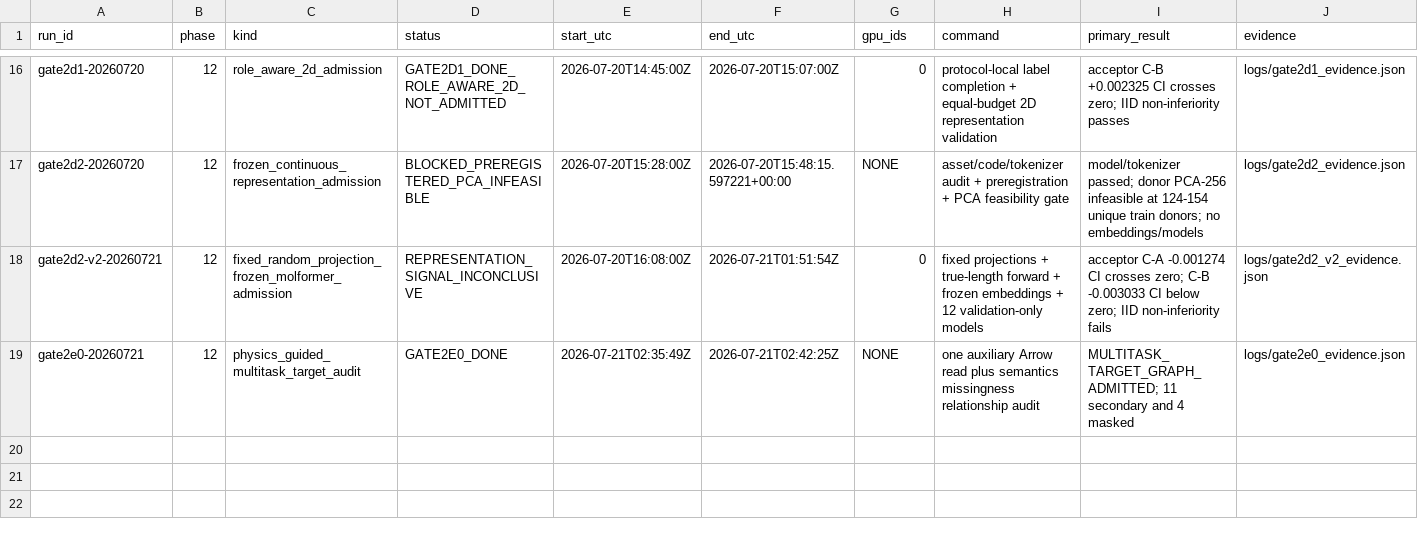
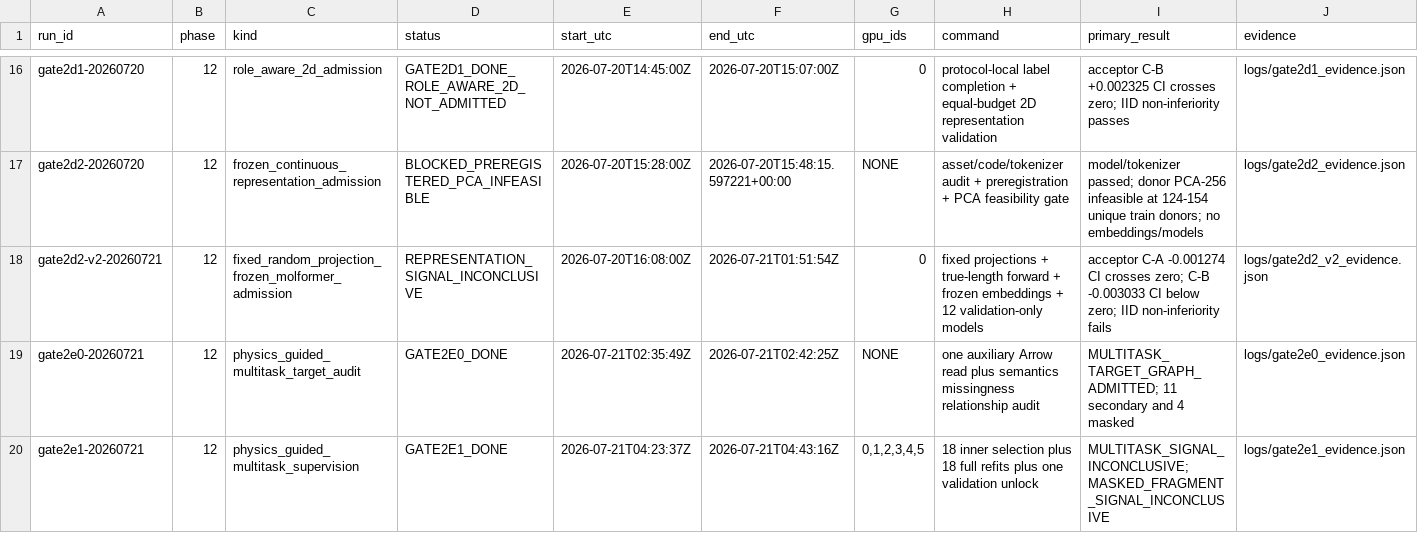
Before and after one commit to ChangLiu-yalotein/ExcitationNexus-Phase12, a CSV file: RUN_REGISTRY.csv, drawn as a sheet; only a part is shown, gaps mark what is left out; the diff names each change by its address in the sheet, - before the commit and + after, or states it on an @@ line.

Commit message:
gate(gate2e1): test physics-guided multitask supervision

```diff
--- a/RUN_REGISTRY.csv
+++ b/RUN_REGISTRY.csv
+row 20: gate2e1-20260721 | 12 | physics_guided_multitask_supervision | GATE2E1_DONE | 2026-07-21T04:23:37Z | 2026-07-21T04:43:16Z | 0,1,2,3,4,5 | 18 inner selection plus 18 full refits plus one validation unlock | MULTITASK_SIGNAL_INCONCLUSIVE; MASKED_FRAGMENT_SIGNAL_INCONCLUSIVE | logs/gate2e1_evidence.json
```
Also changed, not shown: 36 other files.
